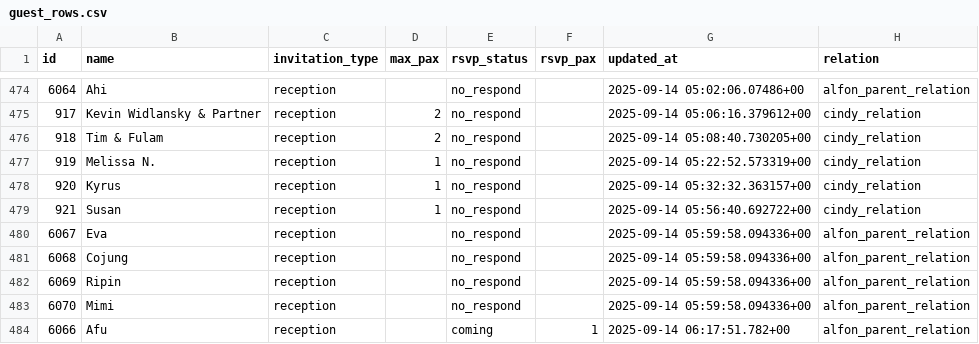
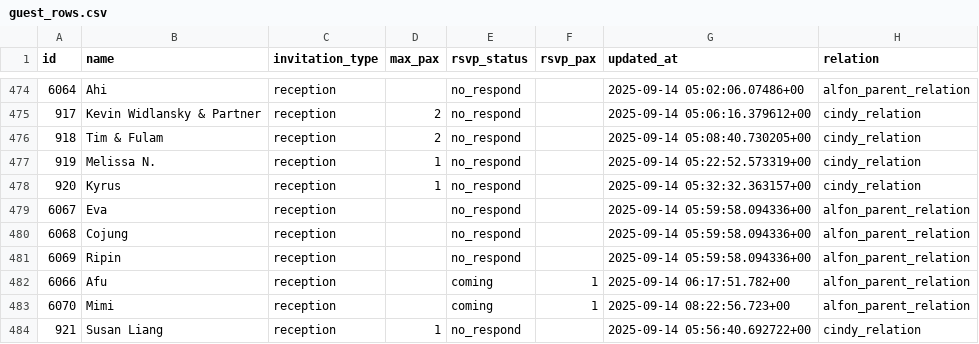
Before and after one commit to alfonski/wed-guest-helper, a CSV file: guest_rows.csv, drawn as a sheet; only a part is shown, gaps mark what is left out.

```diff
--- a/guest_rows.csv
+++ b/guest_rows.csv
@@ -478,3 +478,2 @@ id,name,invitation_type,max_pax,rsvp_status,rsvp_pax,updated_at,relation
 920,Kyrus,reception,1,no_respond,,"2025-09-14 05:32:32.363157+00",cindy_relation
-921,Susan,reception,1,no_respond,,"2025-09-14 05:56:40.692722+00",cindy_relation
 6067,Eva,reception,,no_respond,,"2025-09-14 05:59:58.094336+00",alfon_parent_relation
@@ -482,3 +481,4 @@ id,name,invitation_type,max_pax,rsvp_status,rsvp_pax,updated_at,relation
 6069,Ripin,reception,,no_respond,,"2025-09-14 05:59:58.094336+00",alfon_parent_relation
-6070,Mimi,reception,,no_respond,,"2025-09-14 05:59:58.094336+00",alfon_parent_relation
 6066,Afu,reception,,coming,1,"2025-09-14 06:17:51.782+00",alfon_parent_relation
+6070,Mimi,reception,,coming,1,"2025-09-14 08:22:56.723+00",alfon_parent_relation
+921,"Susan Liang",reception,1,no_respond,,"2025-09-14 05:56:40.692722+00",cindy_relation
```
